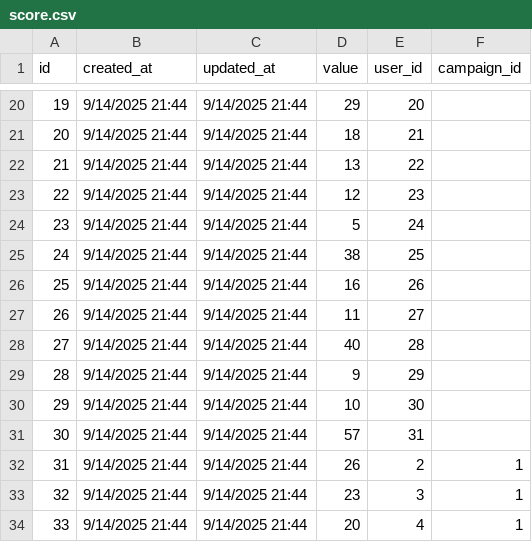
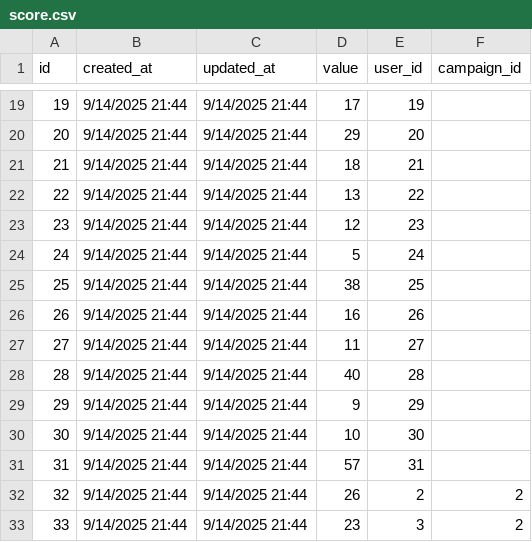
Before and after one commit to Cyberdeus-ai/streamfi-backend, a CSV file: db/score.csv, drawn as a sheet; only a part is shown, gaps mark what is left out; the diff covers the shown part only.

```diff
--- a/db/score.csv
+++ b/db/score.csv
@@ -20,15 +19,15 @@ id,created_at,updated_at,value,user_id,campaign_id
-19,9/14/2025 21:44,9/14/2025 21:44,29,20,
-20,9/14/2025 21:44,9/14/2025 21:44,18,21,
-21,9/14/2025 21:44,9/14/2025 21:44,13,22,
-22,9/14/2025 21:44,9/14/2025 21:44,12,23,
-23,9/14/2025 21:44,9/14/2025 21:44,5,24,
-24,9/14/2025 21:44,9/14/2025 21:44,38,25,
-25,9/14/2025 21:44,9/14/2025 21:44,16,26,
-26,9/14/2025 21:44,9/14/2025 21:44,11,27,
-27,9/14/2025 21:44,9/14/2025 21:44,40,28,
-28,9/14/2025 21:44,9/14/2025 21:44,9,29,
-29,9/14/2025 21:44,9/14/2025 21:44,10,30,
-30,9/14/2025 21:44,9/14/2025 21:44,57,31,
-31,9/14/2025 21:44,9/14/2025 21:44,26,2,1
-32,9/14/2025 21:44,9/14/2025 21:44,23,3,1
-33,9/14/2025 21:44,9/14/2025 21:44,20,4,1
+19,9/14/2025 21:44,9/14/2025 21:44,17,19,
+20,9/14/2025 21:44,9/14/2025 21:44,29,20,
+21,9/14/2025 21:44,9/14/2025 21:44,18,21,
+22,9/14/2025 21:44,9/14/2025 21:44,13,22,
+23,9/14/2025 21:44,9/14/2025 21:44,12,23,
+24,9/14/2025 21:44,9/14/2025 21:44,5,24,
+25,9/14/2025 21:44,9/14/2025 21:44,38,25,
+26,9/14/2025 21:44,9/14/2025 21:44,16,26,
+27,9/14/2025 21:44,9/14/2025 21:44,11,27,
+28,9/14/2025 21:44,9/14/2025 21:44,40,28,
+29,9/14/2025 21:44,9/14/2025 21:44,9,29,
+30,9/14/2025 21:44,9/14/2025 21:44,10,30,
+31,9/14/2025 21:44,9/14/2025 21:44,57,31,
+32,9/14/2025 21:44,9/14/2025 21:44,26,2,2
+33,9/14/2025 21:44,9/14/2025 21:44,23,3,2
```
Also changed, not shown: 1 added row, 1 removed row and 144 edited cells elsewhere in this file, db/post.csv, db/relative.csv.
